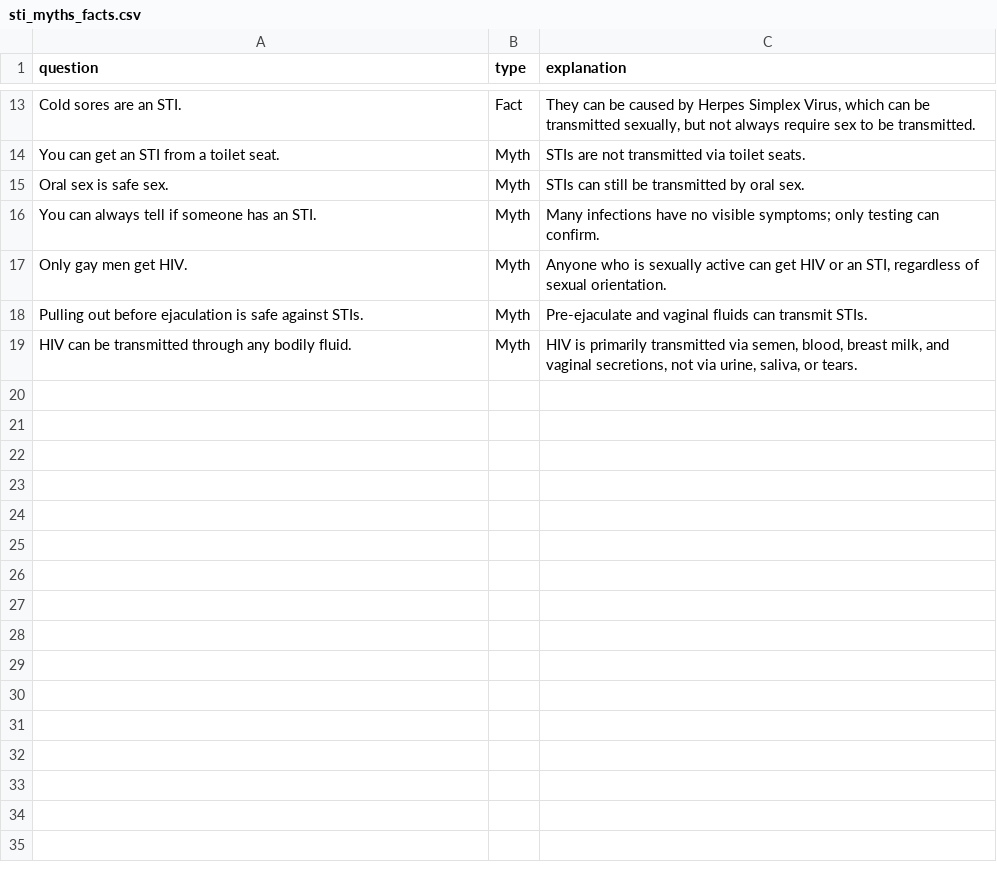
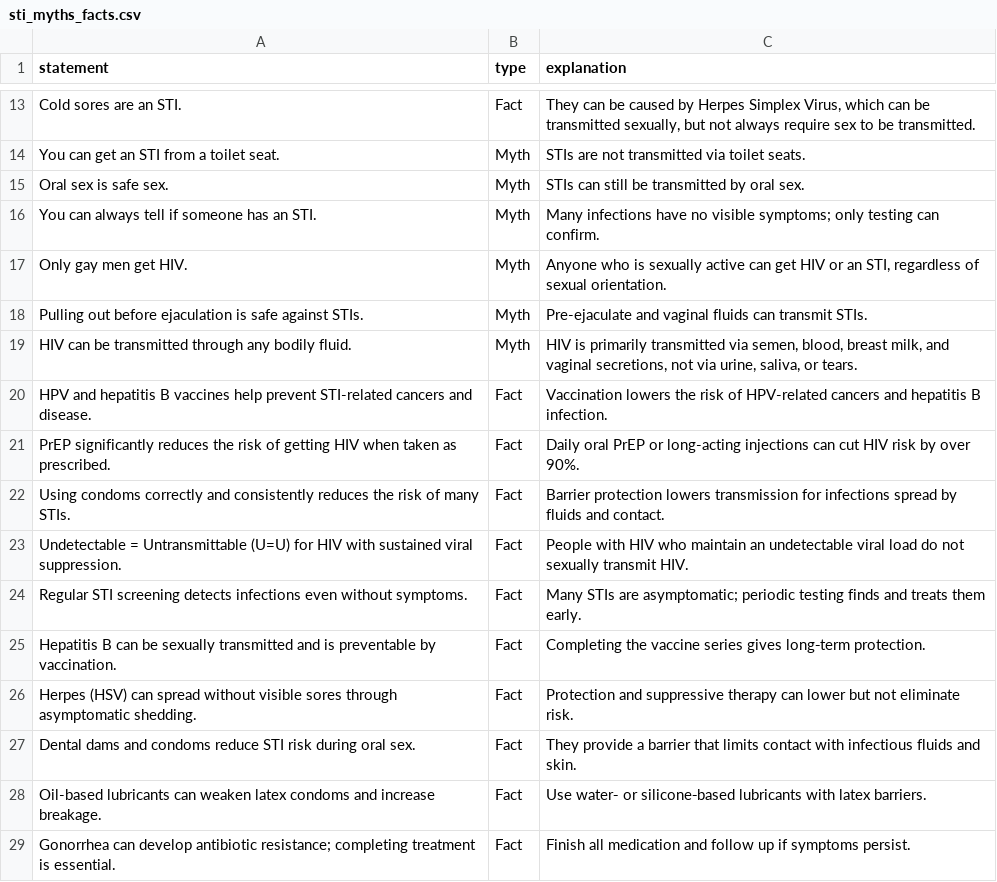
Before and after one commit to aircrushinOrg/Safhira, a CSV file: docs/myth/sti_myths_facts.csv, drawn as a sheet; only a part is shown, gaps mark what is left out; the diff names each change by its address in the sheet, - before the commit and + after, or states it on an @@ line.

```diff
--- a/docs/myth/sti_myths_facts.csv
+++ b/docs/myth/sti_myths_facts.csv
-A1: question
+A1: statement
+row 20: HPV and hepatitis B vaccines help prevent STI-related cancers and disease. | Fact | Vaccination lowers the risk of HPV-related cancers and hepatitis B infection.
+row 21: PrEP significantly reduces the risk of getting HIV when taken as prescribed. | Fact | Daily oral PrEP or long-acting injections can cut HIV risk by over 90%.
+row 22: Using condoms correctly and consistently reduces the risk of many STIs. | Fact | Barrier protection lowers transmission for infections spread by fluids and contact.
+row 23: Undetectable = Untransmittable (U=U) for HIV with sustained viral suppression. | Fact | People with HIV who maintain an undetectable viral load do not sexually transmit HIV.
+row 24: Regular STI screening detects infections even without symptoms. | Fact | Many STIs are asymptomatic; periodic testing finds and treats them early.
+row 25: Hepatitis B can be sexually transmitted and is preventable by vaccination. | Fact | Completing the vaccine series gives long‑term protection.
+row 26: Herpes (HSV) can spread without visible sores through asymptomatic shedding. | Fact | Protection and suppressive therapy can lower but not eliminate risk.
+row 27: Dental dams and condoms reduce STI risk during oral sex. | Fact | They provide a barrier that limits contact with infectious fluids and skin.
+row 28: Oil-based lubricants can weaken latex condoms and increase breakage. | Fact | Use water‑ or silicone‑based lubricants with latex barriers.
+row 29: Gonorrhea can develop antibiotic resistance; completing treatment is essential. | Fact | Finish all medication and follow up if symptoms persist.
```
Also changed, not shown: 6 other files.
